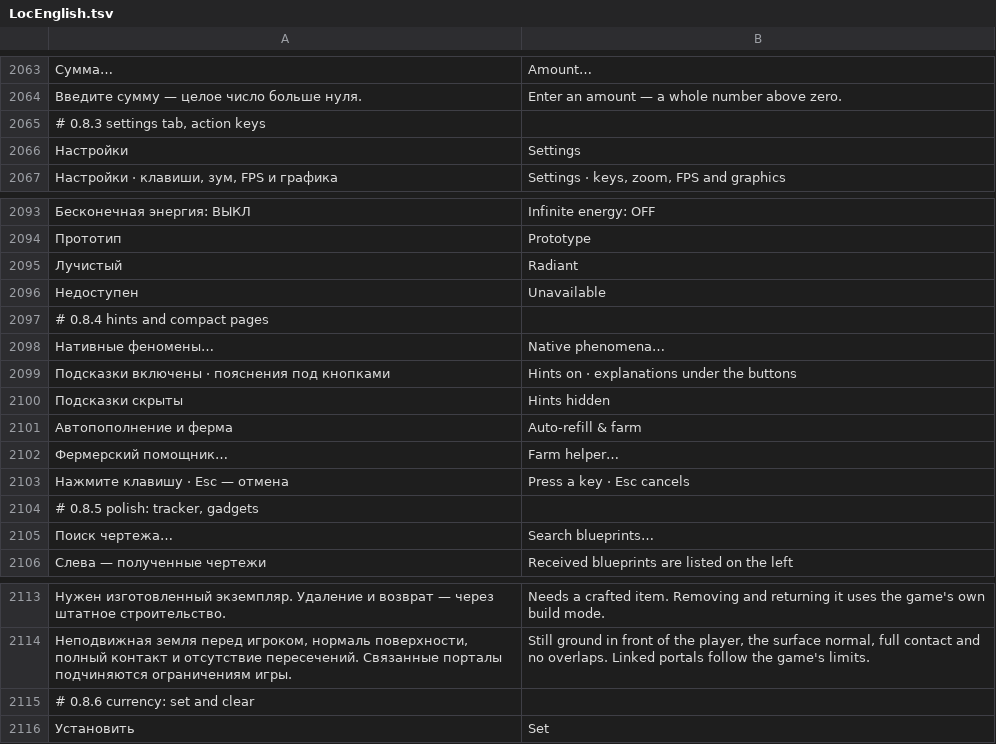
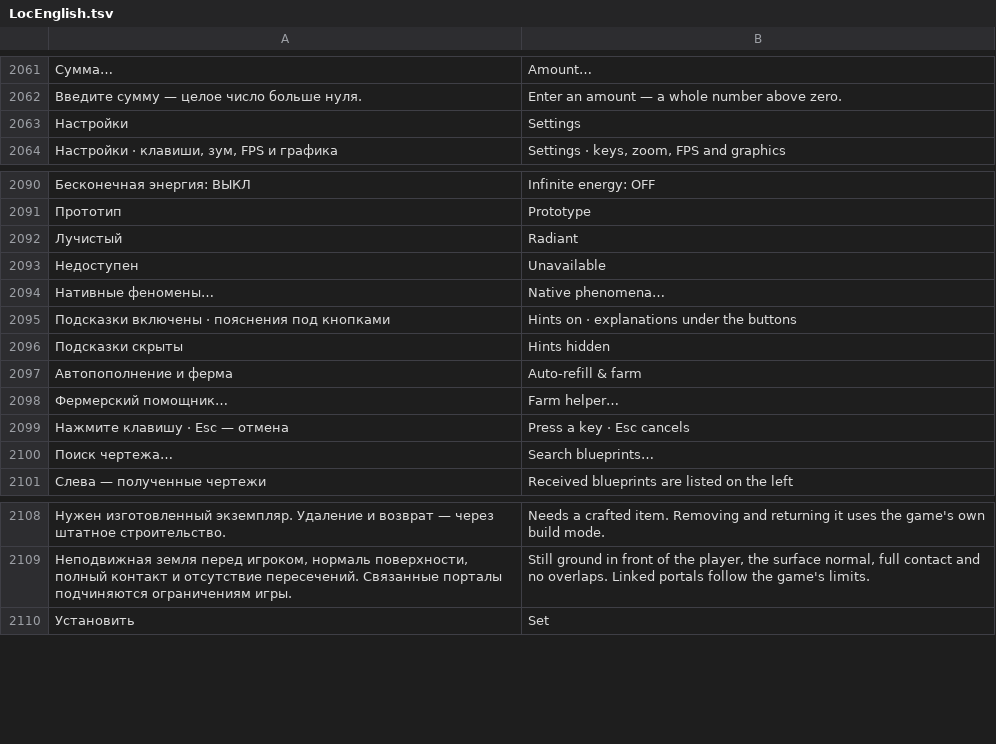
Before and after one commit to slitvin12/SR2-CreatorToolkit, a TSV file: src/creator/LocEnglish.tsv, drawn as a sheet; only a part is shown, gaps mark what is left out; removed rows and columns are numbered as before the commit, all else as after; the diff covers the shown part only; the diff names each change by its address in the sheet, - before the commit and + after, or states it on an @@ line.

```diff
--- a/src/creator/LocEnglish.tsv
+++ b/src/creator/LocEnglish.tsv
-row 2065: # 0.8.3 settings tab, action keys
-row 2097: # 0.8.4 hints and compact pages
-row 2104: # 0.8.5 polish: tracker, gadgets
-row 2115: # 0.8.6 currency: set and clear
```
Also changed, not shown: 18 added rows and 2 removed rows elsewhere in this file, 22 other files.
